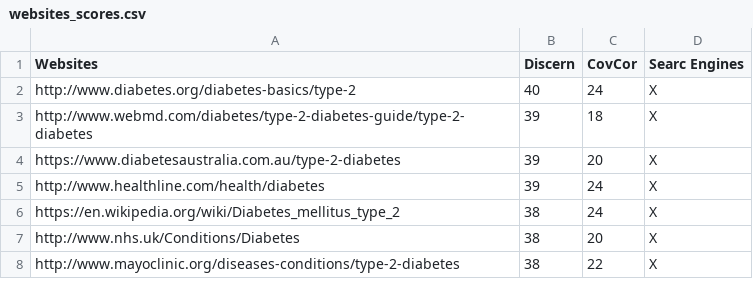
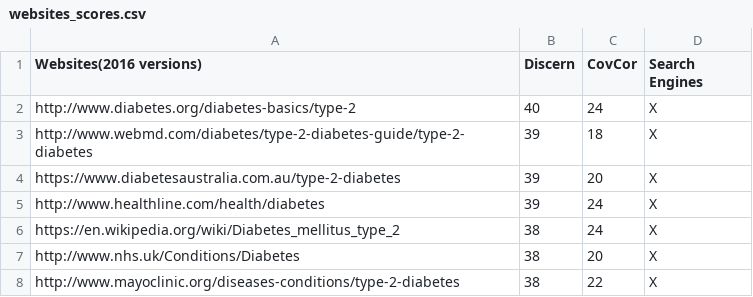
Before and after one commit to didemolcer/information-quality-assessment, a CSV file: data/websites_scores.csv, drawn as a sheet; only a part is shown.

Commit message:
Update websites_scores.csv

```diff
--- a/data/websites_scores.csv
+++ b/data/websites_scores.csv
@@ -1,2 +1,2 @@
-Websites,Discern,CovCor,Searc Engines
+Websites(2016 versions),Discern,CovCor,Search Engines
 http://www.diabetes.org/diabetes-basics/type-2,40,24,X
```
